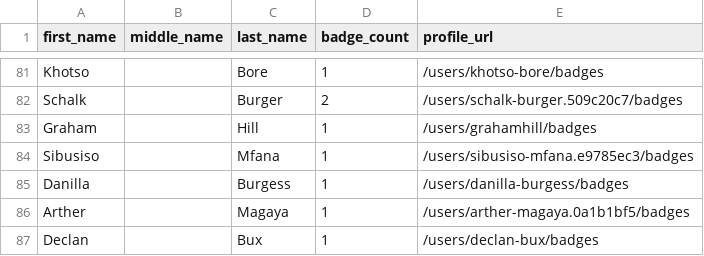
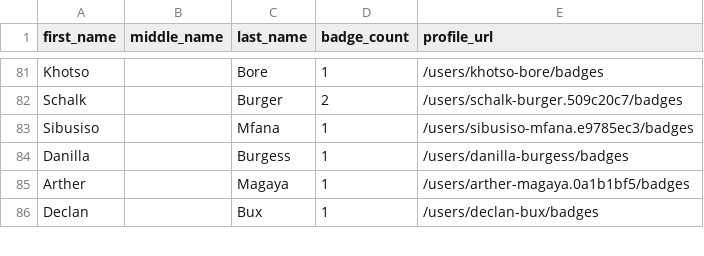
Before and after one commit to Joas707/github-certification-ranking-fork, a CSV file: datasource/github-certs-south-africa.csv, drawn as a sheet; only a part is shown, gaps mark what is left out; the diff names each change by its address in the sheet, - before the commit and + after, or states it on an @@ line.

```diff
--- a/datasource/github-certs-south-africa.csv
+++ b/datasource/github-certs-south-africa.csv
-row 83: Graham |  | Hill | 1 | /users/grahamhill/badges
```
Also changed, not shown: datasource/github-certs-brazil.csv, datasource/github-certs-denmark.csv, 14 other files.
